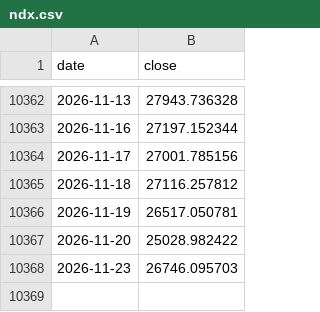
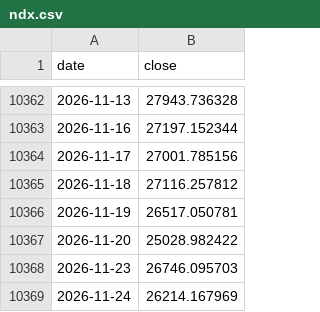
Before and after one commit to wldbs9414/tripod-signal, a CSV file: data/ndx.csv, drawn as a sheet; only a part is shown, gaps mark what is left out; the diff names each change by its address in the sheet, - before the commit and + after, or states it on an @@ line.

```diff
--- a/data/ndx.csv
+++ b/data/ndx.csv
+row 10369: 2026-11-24 | 26214.167969
```
Also changed, not shown: data/etf.csv, data/vix.csv, 2 other files.
